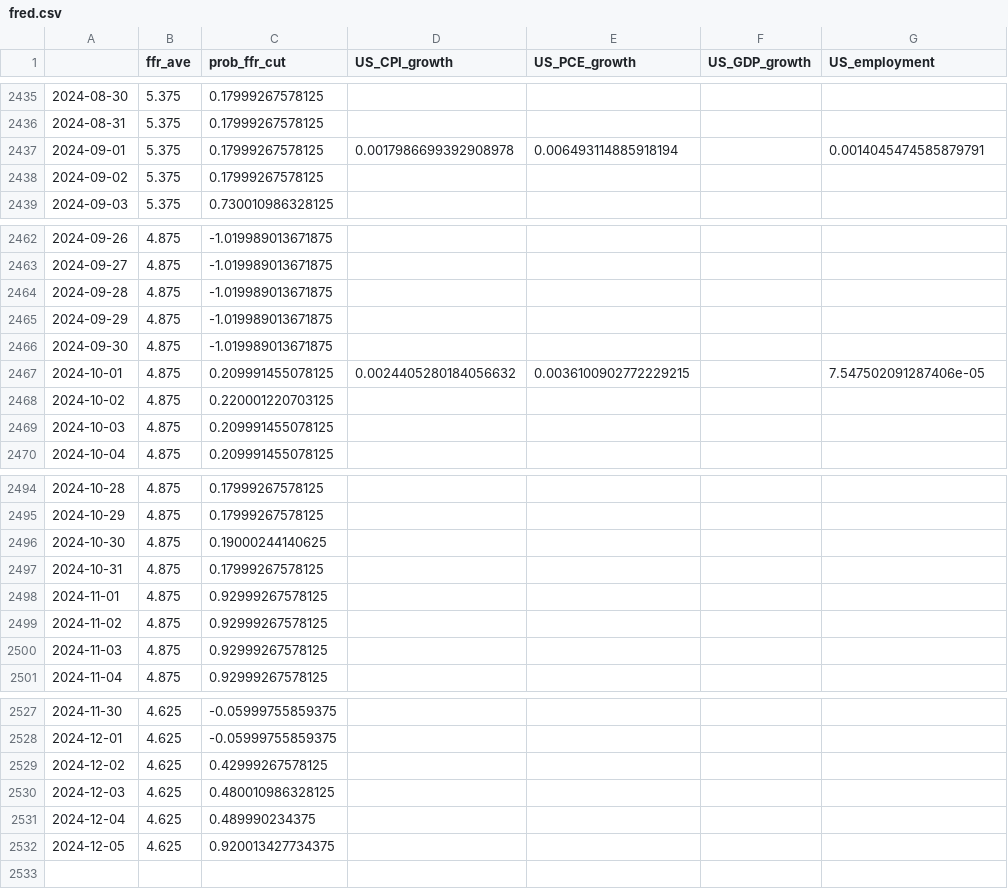
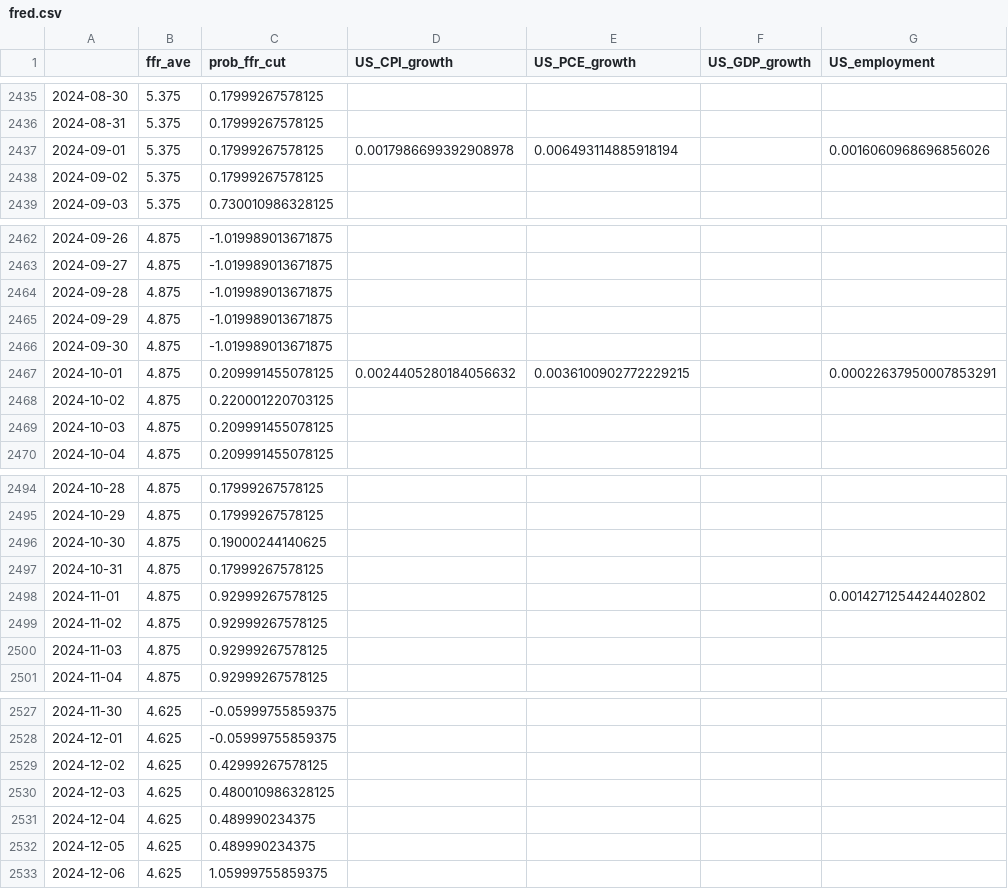
Before and after one commit to eightsmile/Blog_Post, a CSV file: Datasets/fred.csv, drawn as a sheet; only a part is shown, gaps mark what is left out.

```diff
--- a/Datasets/fred.csv
+++ b/Datasets/fred.csv
@@ -2436,3 +2436,3 @@
 2024-08-31,5.375,0.17999267578125,,,,
-2024-09-01,5.375,0.17999267578125,0.0017986699392908978,0.006493114885918194,,0.0014045474585879791
+2024-09-01,5.375,0.17999267578125,0.0017986699392908978,0.006493114885918194,,0.0016060968696856026
 2024-09-02,5.375,0.17999267578125,,,,
@@ -2466,3 +2466,3 @@
 2024-09-30,4.875,-1.019989013671875,,,,
-2024-10-01,4.875,0.209991455078125,0.0024405280184056632,0.0036100902772229215,,7.547502091287406e-05
+2024-10-01,4.875,0.209991455078125,0.0024405280184056632,0.0036100902772229215,,0.00022637950007853291
 2024-10-02,4.875,0.220001220703125,,,,
@@ -2497,3 +2497,3 @@
 2024-10-31,4.875,0.17999267578125,,,,
-2024-11-01,4.875,0.92999267578125,,,,
+2024-11-01,4.875,0.92999267578125,,,,0.0014271254424402802
 2024-11-02,4.875,0.92999267578125,,,,
@@ -2531,2 +2531,3 @@
 2024-12-04,4.625,0.489990234375,,,,
-2024-12-05,4.625,0.920013427734375,,,,
+2024-12-05,4.625,0.489990234375,,,,
+2024-12-06,4.625,1.05999755859375,,,,
```
Also changed, not shown: Datasets/yf.csv, 4 other files.
